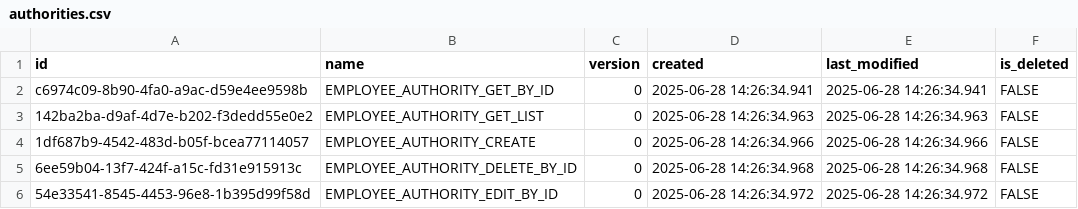
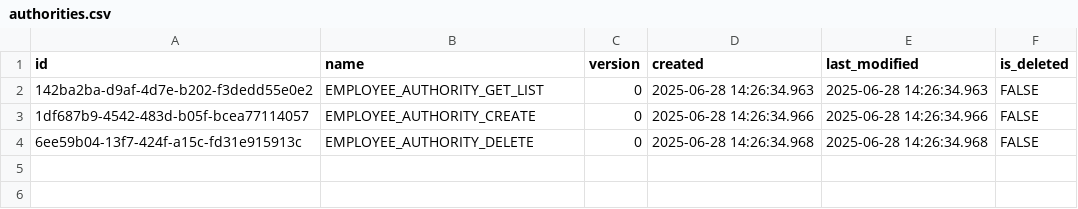
Before and after one commit to pawelNu/backend-project-manager, a CSV file: src/main/resources/db/changelog/0.5.0/authorities.csv, drawn as a sheet.

```diff
--- a/src/main/resources/db/changelog/0.5.0/authorities.csv
+++ b/src/main/resources/db/changelog/0.5.0/authorities.csv
@@ -1,6 +1,4 @@
 id,name,version,created,last_modified,is_deleted
-c6974c09-8b90-4fa0-a9ac-d59e4ee9598b,EMPLOYEE_AUTHORITY_GET_BY_ID,0,2025-06-28 14:26:34.941,2025-06-28 14:26:34.941,FALSE
 142ba2ba-d9af-4d7e-b202-f3dedd55e0e2,EMPLOYEE_AUTHORITY_GET_LIST,0,2025-06-28 14:26:34.963,2025-06-28 14:26:34.963,FALSE
 1df687b9-4542-483d-b05f-bcea77114057,EMPLOYEE_AUTHORITY_CREATE,0,2025-06-28 14:26:34.966,2025-06-28 14:26:34.966,FALSE
-6ee59b04-13f7-424f-a15c-fd31e915913c,EMPLOYEE_AUTHORITY_DELETE_BY_ID,0,2025-06-28 14:26:34.968,2025-06-28 14:26:34.968,FALSE
-54e33541-8545-4453-96e8-1b395d99f58d,EMPLOYEE_AUTHORITY_EDIT_BY_ID,0,2025-06-28 14:26:34.972,2025-06-28 14:26:34.972,FALSE
+6ee59b04-13f7-424f-a15c-fd31e915913c,EMPLOYEE_AUTHORITY_DELETE,0,2025-06-28 14:26:34.968,2025-06-28 14:26:34.968,FALSE
```
Also changed, not shown: src/main/resources/db/changelog/0.5.0/employee_authorities.csv, 2 other files.
